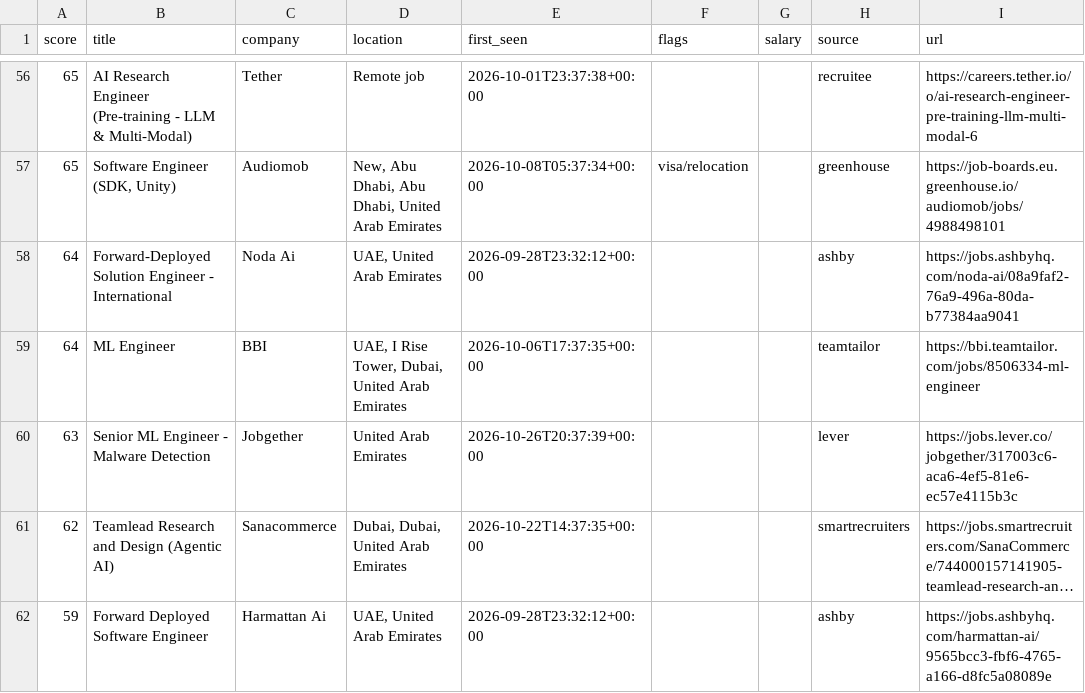
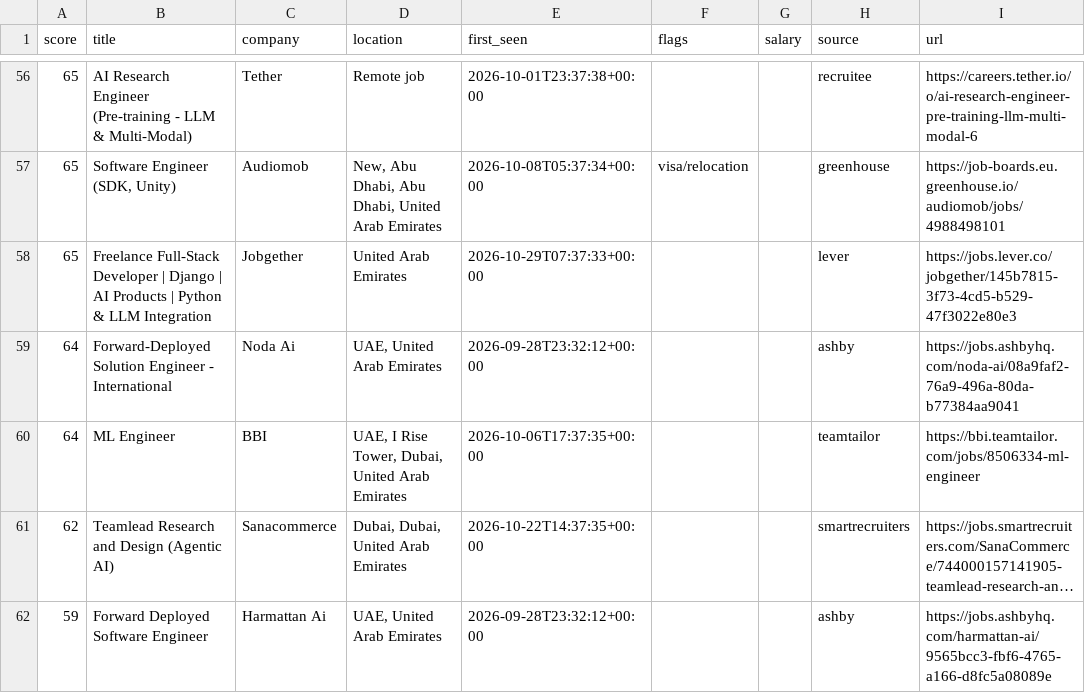
Before and after one commit to hafiz-hilalhumaid/uae-job-radar, a CSV file: data/matches.csv, drawn as a sheet; only a part is shown, gaps mark what is left out; long unchanged cells end in …; removed rows and columns are numbered as before the commit, all else as after; the diff names each change by its address in the sheet, - before the commit and + after, or states it on an @@ line.

```diff
--- a/data/matches.csv
+++ b/data/matches.csv
+row 58: 65 | Freelance Full-Stack Developer | Django | AI Products | Python & LLM Integration | Jobgether | United Arab Emirates | 2026-10-29T07:37:33+00:00 |  |  | lever | https://jobs.lever.co/jobgether/145b7815-3f73-4cd5-b529-47f3022e80e3
-row 60: 63 | Senior ML Engineer - Malware Detection | Jobgether | United Arab Emirates | 2026-10-26T20:37:39+00:00 |  |  | lever | https://jobs.lever.co/jobgether/317003c6-aca6-4ef5-81e6-ec57e4115b3c
```
Also changed, not shown: 3 other files.
